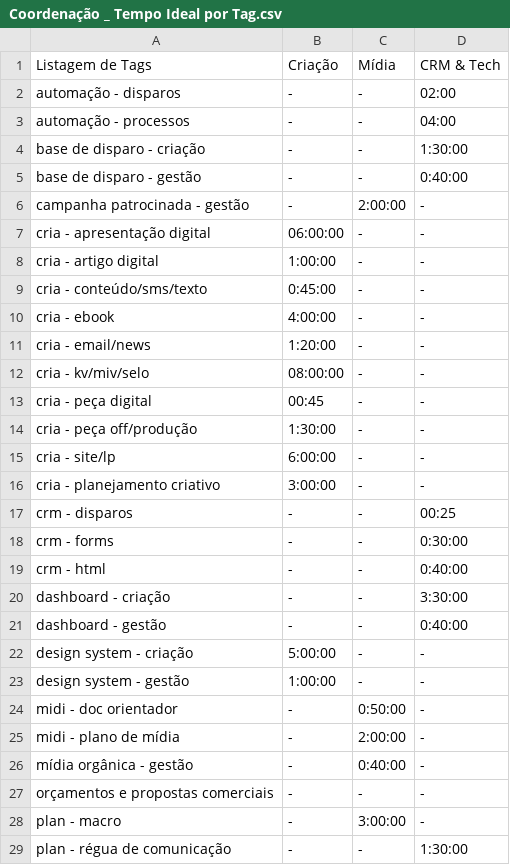
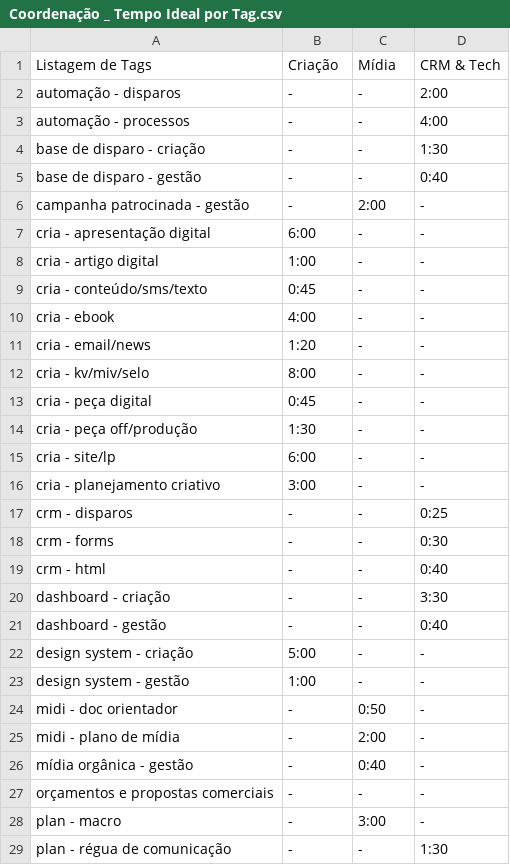
Before and after one commit to victorsilvestre/muntz-dashboard-operacional, a CSV file: web_app/data/Coordenação _ Tempo Ideal por Tag.csv, drawn as a sheet; only a part is shown; the diff covers the shown part only.

Commit message:
formatação exibição na tabela tempo ideal

```diff
--- a/web_app/data/Coordenação _ Tempo Ideal por Tag.csv
+++ b/web_app/data/Coordenação _ Tempo Ideal por Tag.csv
@@ -1,29 +1,29 @@
 Listagem de Tags;Criação;Mídia;CRM & Tech
-automação - disparos;-;-;02:00
-automação - processos;-;-;04:00
-base de disparo - criação;-;-;1:30:00
-base de disparo - gestão;-;-;0:40:00
-campanha patrocinada - gestão;-;2:00:00;-
-cria - apresentação digital;06:00:00;-;-
-cria - artigo digital;1:00:00;-;-
-cria - conteúdo/sms/texto;0:45:00;-;-
-cria - ebook;4:00:00;-;-
-cria - email/news;1:20:00;-;-
-cria - kv/miv/selo;08:00:00;-;-
-cria - peça digital;00:45;-;-
-cria - peça off/produção;1:30:00;-;-
-cria - site/lp;6:00:00;-;-
-cria - planejamento criativo;3:00:00;-;-
-crm - disparos;-;-;00:25
-crm - forms;-;-;0:30:00
-crm - html;-;-;0:40:00
-dashboard - criação;-;-;3:30:00
-dashboard - gestão;-;-;0:40:00
-design system - criação;5:00:00;-;-
-design system - gestão;1:00:00;-;-
-midi - doc orientador;-;0:50:00;-
-midi - plano de mídia;-;2:00:00;-
-mídia orgânica - gestão;-;0:40:00;-
+automação - disparos;-;-;2:00
+automação - processos;-;-;4:00
+base de disparo - criação;-;-;1:30
+base de disparo - gestão;-;-;0:40
+campanha patrocinada - gestão;-;2:00;-
+cria - apresentação digital;6:00;-;-
+cria - artigo digital;1:00;-;-
+cria - conteúdo/sms/texto;0:45;-;-
+cria - ebook;4:00;-;-
+cria - email/news;1:20;-;-
+cria - kv/miv/selo;8:00;-;-
+cria - peça digital;0:45;-;-
+cria - peça off/produção;1:30;-;-
+cria - site/lp;6:00;-;-
+cria - planejamento criativo;3:00;-;-
+crm - disparos;-;-;0:25
+crm - forms;-;-;0:30
+crm - html;-;-;0:40
+dashboard - criação;-;-;3:30
+dashboard - gestão;-;-;0:40
+design system - criação;5:00;-;-
+design system - gestão;1:00;-;-
+midi - doc orientador;-;0:50;-;
+midi - plano de mídia;-;2:00;-;
+mídia orgânica - gestão;-;0:40;-;
 orçamentos e propostas comerciais;-;-;-
-plan - macro;-;3:00:00;-
-plan - régua de comunicação;-;-;1:30:00
+plan - macro;-;3:00;-;
+plan - régua de comunicação;-;-;1:30
```
Also changed, not shown: 6 edited cells elsewhere in this file.
